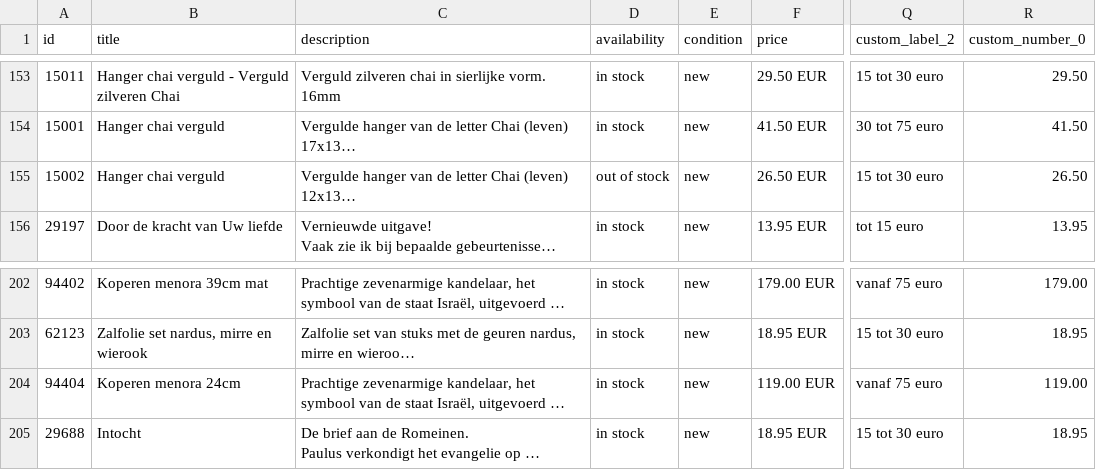
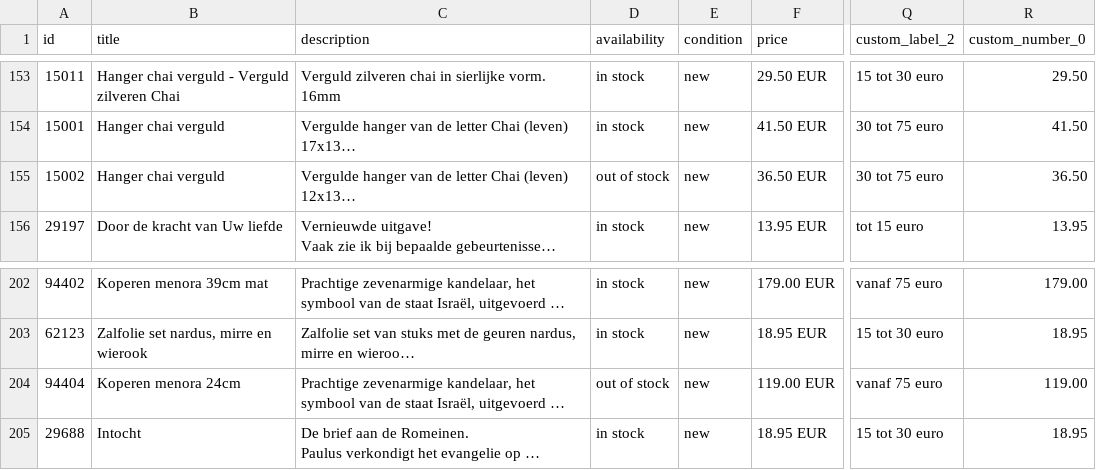
Before and after one commit to whaleads/ipc-dpa-feed, a CSV file: output/feed_products.csv, drawn as a sheet; only a part is shown, gaps mark what is left out; long unchanged cells end in …; the diff names each change by its address in the sheet, - before the commit and + after, or states it on an @@ line.

```diff
--- a/output/feed_products.csv
+++ b/output/feed_products.csv
-F155 (price): 26.50 EUR
+F155 (price): 36.50 EUR
-Q155 (custom_label_2): 15 tot 30 euro
+Q155 (custom_label_2): 30 tot 75 euro
-R155 (custom_number_0): 26.50
+R155 (custom_number_0): 36.50
-D204 (availability): in stock
+D204 (availability): out of stock
```
Also changed, not shown: 3 other files.
